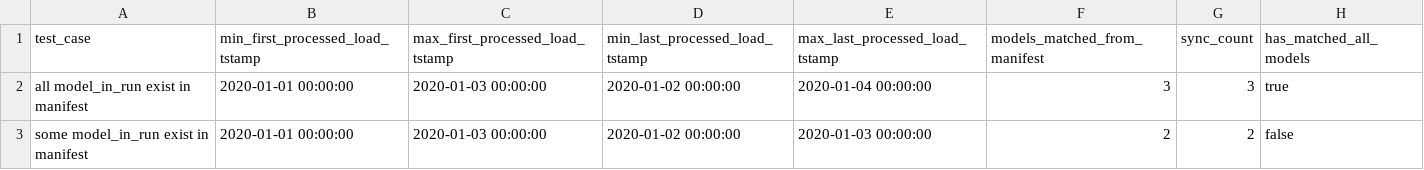
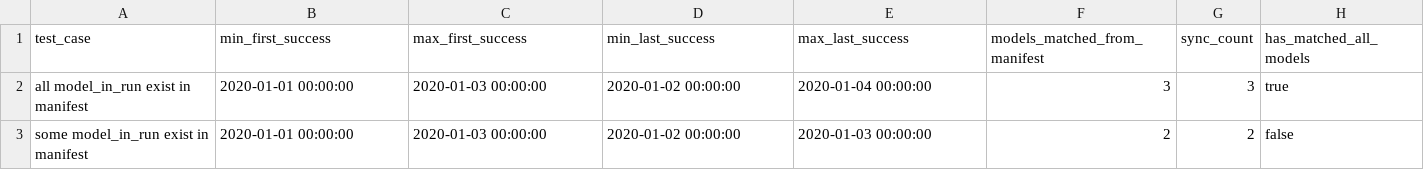
Before and after one commit to jborlase-snowplow/dbt-snowplow-utils, a CSV file: integration_tests/data/incremental_hooks/data_get_incremental_manifest_status_t_expected.csv, drawn as a sheet.

```diff
--- a/integration_tests/data/incremental_hooks/data_get_incremental_manifest_status_t_expected.csv
+++ b/integration_tests/data/incremental_hooks/data_get_incremental_manifest_status_t_expected.csv
@@ -1,2 +1,2 @@
-test_case,min_first_processed_load_tstamp,max_first_processed_load_tstamp,min_last_processed_load_tstamp,max_last_processed_load_tstamp,models_matched_from_manifest,sync_count,has_matched_all_models
+test_case,min_first_success,max_first_success,min_last_success,max_last_success,models_matched_from_manifest,sync_count,has_matched_all_models
 all model_in_run exist in manifest,2020-01-01 00:00:00,2020-01-03 00:00:00,2020-01-02 00:00:00,2020-01-04 00:00:00,3,3,true
```
Also changed, not shown: integration_tests/data/incremental_hooks/data_get_incremental_manifest_status_t.csv, integration_tests/data/incremental_hooks/data_get_run_limits_t.csv, 24 other files.
